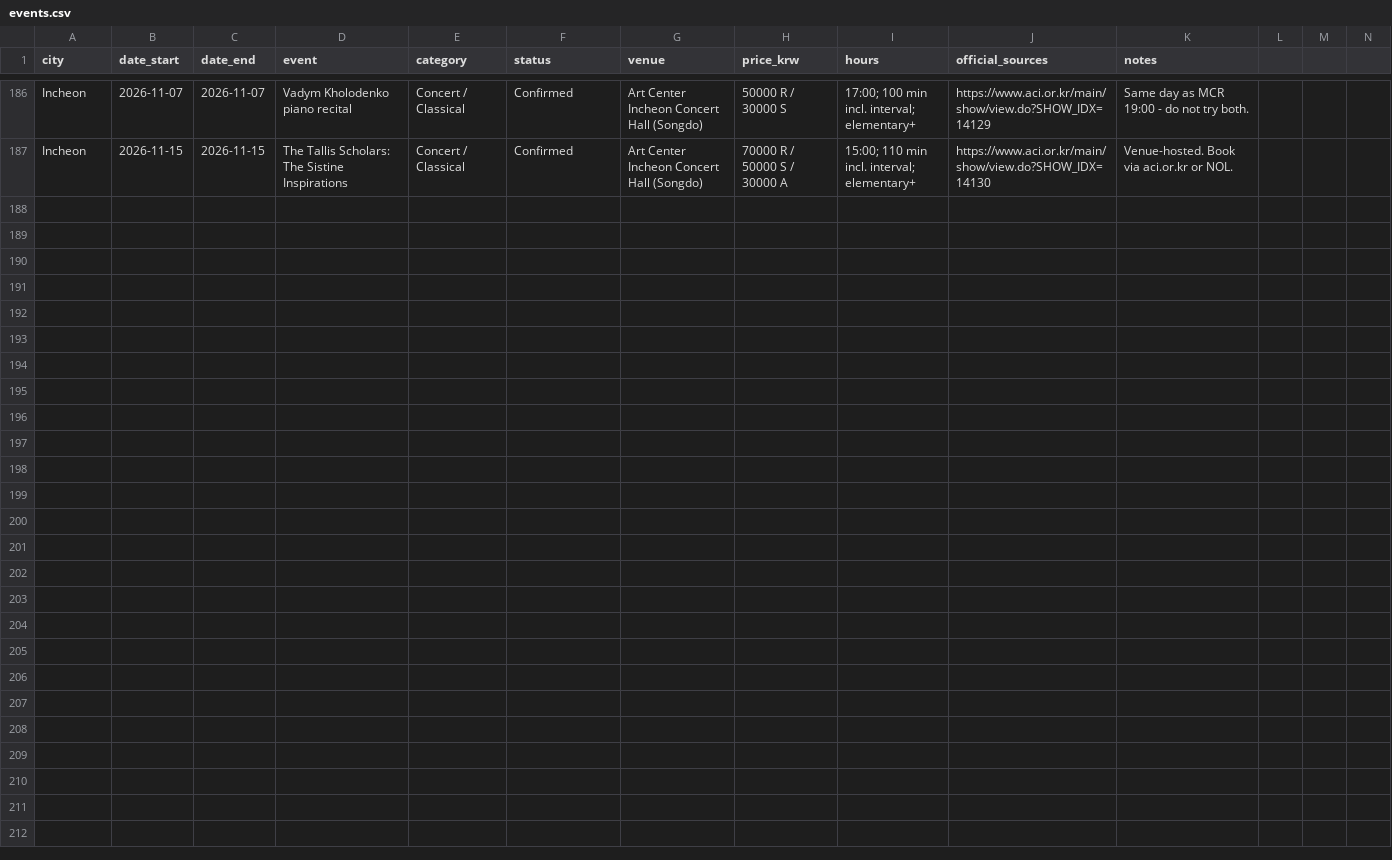
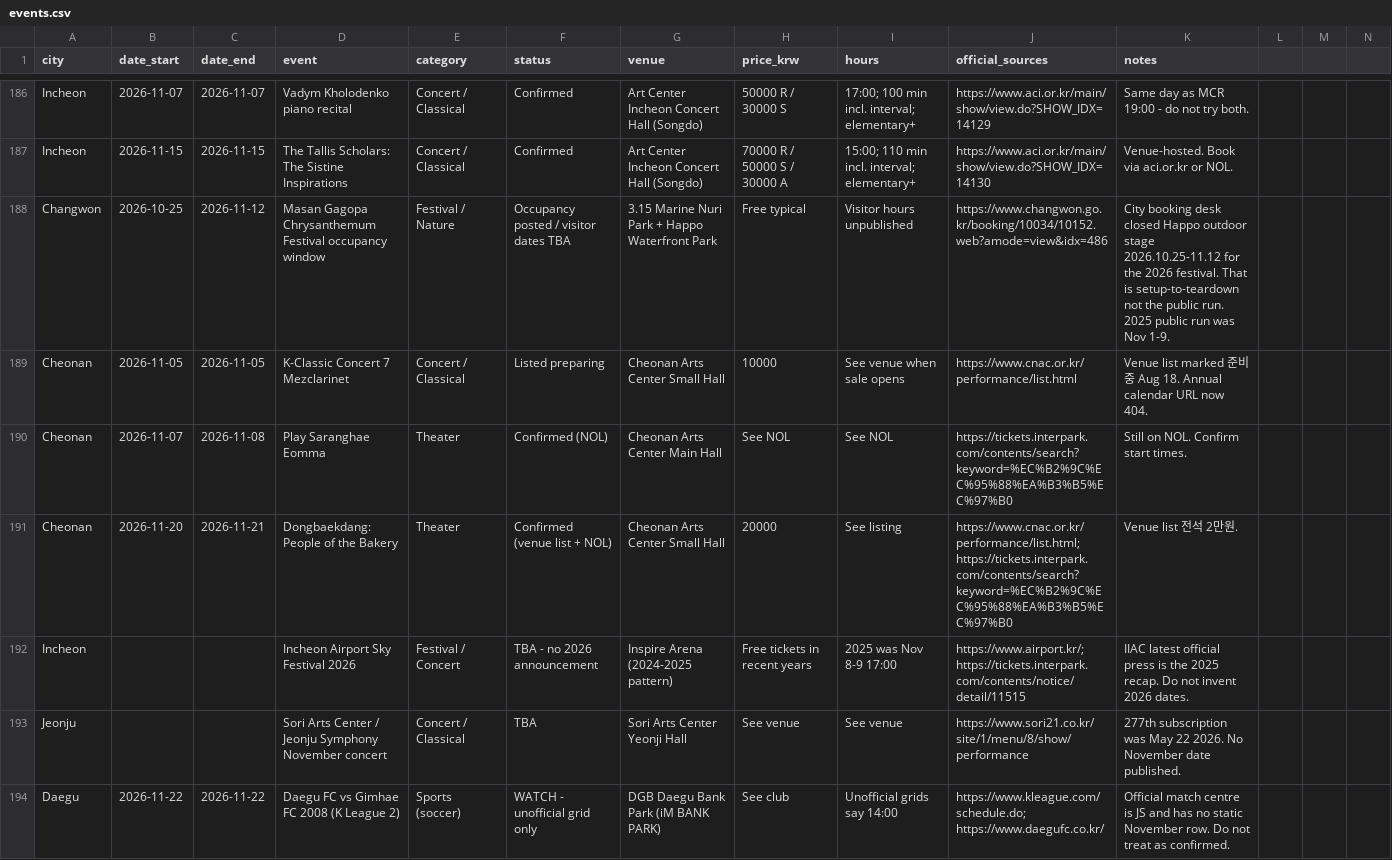
Before and after one commit to karagemop466-tech/KoreaFun, a CSV file: events.csv, drawn as a sheet; only a part is shown, gaps mark what is left out; rows hold the shown columns only; the diff names each change by its address in the sheet, - before the commit and + after, or states it on an @@ line.

Commit message:
Pass 38: nearby-city mid-October tables and remaining TBA hunt
Added ten-city re-check tables to itinerary.md. Official-source hunt: Cheonan
year calendar is now 404 and the venue list adds Nov 5 Mezclarinet (preparing);
Changwon booking desk reserves Happo outdoor stage Oct 25-Nov 12 for the 2026
chrysanthemum festival (occupancy, not visitor dates). Sori November, Sky
Festival 2026, Pohang music festival, Daegu FC Nov 22, and Noodle Daejeon
remain unpublished. No padded counts.

Co-authored-by: arena-agent <297053741+arena-agent@users.noreply.github.com>

```diff
--- a/events.csv
+++ b/events.csv
+row 188: Changwon | 2026-10-25 | 2026-11-12 | Masan Gagopa Chrysanthemum Festival occupancy window | Festival / Nature | Occupancy posted / visitor dates TBA | 3.15 Marine Nuri Park + Happo Waterfront Park | Free typical | Visitor hours unpublished | https://www.changwon.go.kr/booking/10034/10152.web?amode=view&idx=486 | City booking desk closed Happo outdoor stage 2026.10.25-11.12 for the 2026 festival. That is setup-to-teardown not the public run. 2025 public run was Nov 1-9.
+row 189: Cheonan | 2026-11-05 | 2026-11-05 | K-Classic Concert 7 Mezclarinet | Concert / Classical | Listed preparing | Cheonan Arts Center Small Hall | 10000 | See venue when sale opens | https://www.cnac.or.kr/performance/list.html | Venue list marked 준비중 Aug 18. Annual calendar URL now 404.
+row 190: Cheonan | 2026-11-07 | 2026-11-08 | Play Saranghae Eomma | Theater | Confirmed (NOL) | Cheonan Arts Center Main Hall | See NOL | See NOL | https://tickets.interpark.com/contents/search?keyword=%EC%B2%9C%EC%95%88%EA%B3%B5%EC%97%B0 | Still on NOL. Confirm start times.
+row 191: Cheonan | 2026-11-20 | 2026-11-21 | Dongbaekdang: People of the Bakery | Theater | Confirmed (venue list + NOL) | Cheonan Arts Center Small Hall | 20000 | See listing | https://www.cnac.or.kr/performance/list.html; https://tickets.interpark.com/contents/search?keyword=%EC%B2%9C%EC%95%88%EA%B3%B5%EC%97%B0 | Venue list 전석 2만원.
+row 192: Incheon |  |  | Incheon Airport Sky Festival 2026 | Festival / Concert | TBA - no 2026 announcement | Inspire Arena (2024-2025 pattern) | Free tickets in recent years | 2025 was Nov 8-9 17:00 | https://www.airport.kr/; https://tickets.interpark.com/contents/notice/detail/11515 | IIAC latest official press is the 2025 recap. Do not invent 2026 dates.
+row 193: Jeonju |  |  | Sori Arts Center / Jeonju Symphony November concert | Concert / Classical | TBA | Sori Arts Center Yeonji Hall | See venue | See venue | https://www.sori21.co.kr/site/1/menu/8/show/performance | 277th subscription was May 22 2026. No November date published.
+row 194: Daegu | 2026-11-22 | 2026-11-22 | Daegu FC vs Gimhae FC 2008 (K League 2) | Sports (soccer) | WATCH - unofficial grid only | DGB Daegu Bank Park (iM BANK PARK) | See club | Unofficial grids say 14:00 | https://www.kleague.com/schedule.do; https://www.daegufc.co.kr/ | Official match centre is JS and has no static November row. Do not treat as confirmed.
```
Also changed, not shown: 13 other files.
